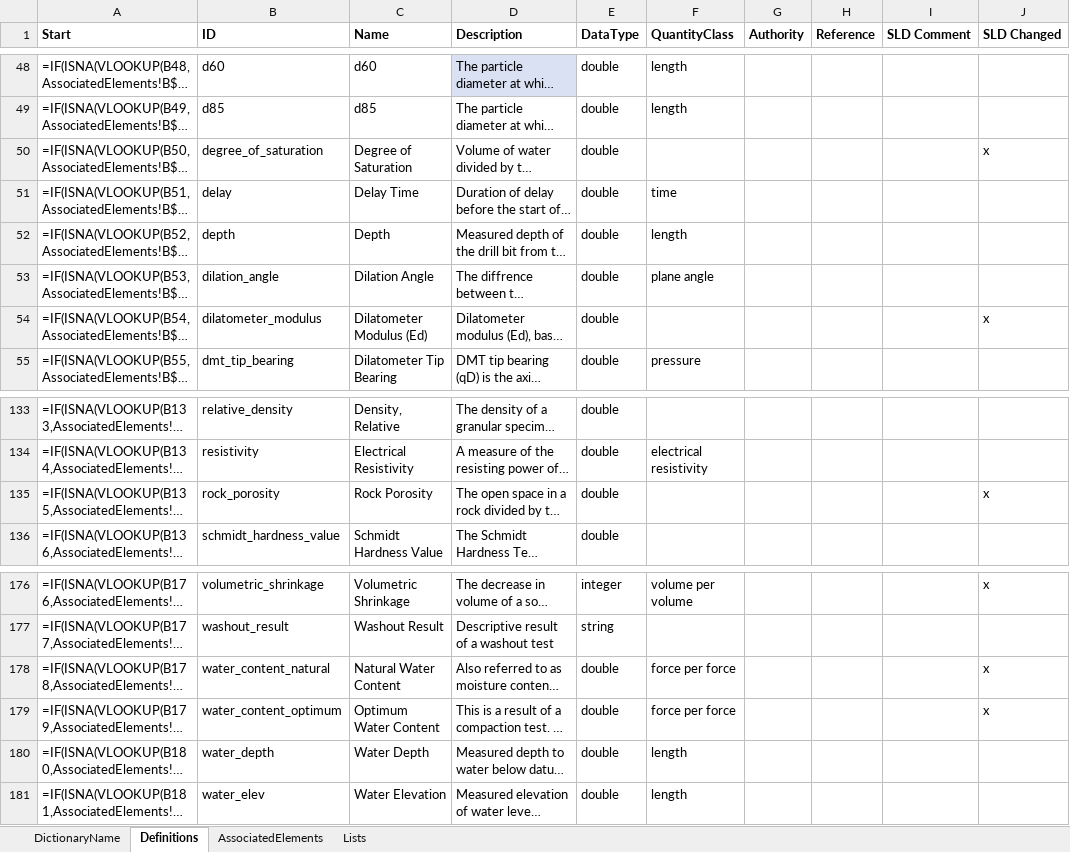
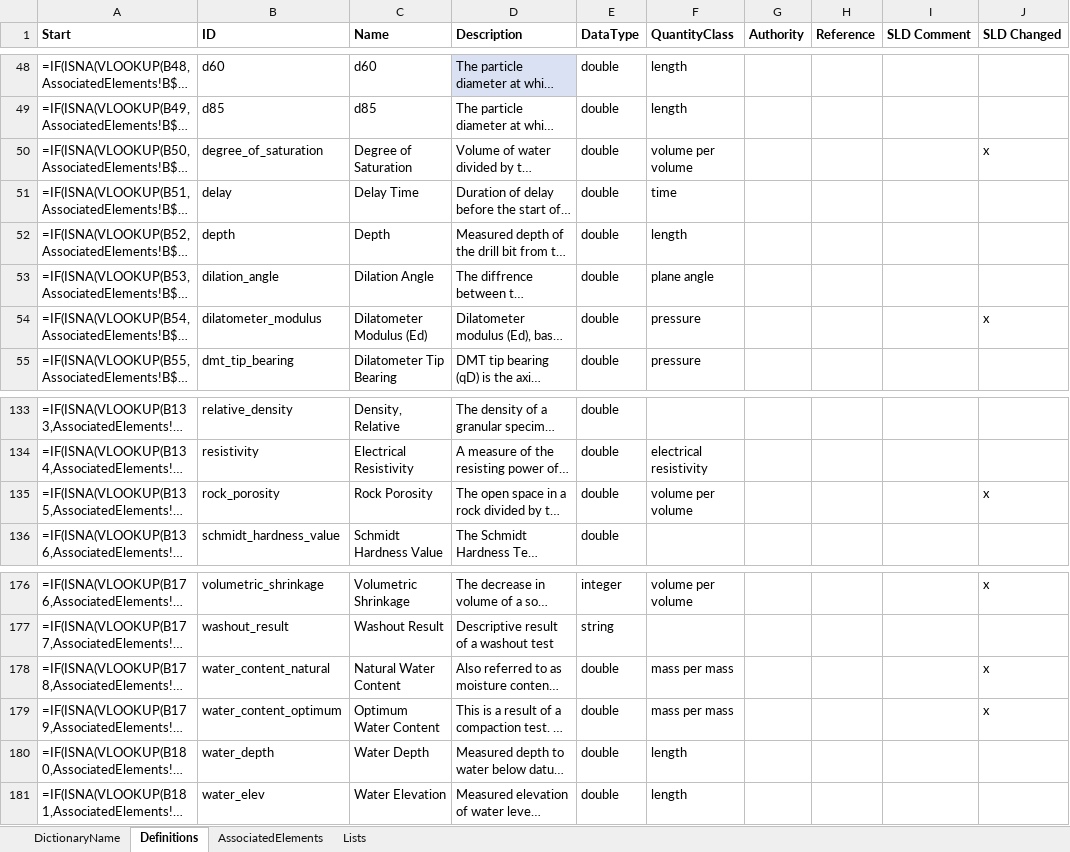
Before and after one commit to DIGGSml/def, an Excel workbook: Codelist Excel Files and Conversion Templates to XML/properties.xlsx, sheet Definitions, drawn as a sheet; only a part is shown, gaps mark what is left out; long unchanged cells end in …; values as stored, in another font and other column widths than the file's, no borders; formulas without a stored value are shown as written; table styles not drawn; the diff covers the shown part only; the diff names each change by its address in the sheet, - before the commit and + after, or states it on an @@ line.

Commit message:
CHEM6: quantityClass corrections - mass ratios, CBR, and six unassigned
The 24 remaining 'force per force' entries are mass ratios, not force ratios:
sieve fractions are percent by dry mass, water content is mass of water over
mass of dry solids, and the aggregate values are percent by mass of the test
portion. A balance calibrated against certified mass standards reports mass, and
in a ratio g cancels regardless - which is why the wrong class never produced a
wrong number. 'force per force' now has no members.

CBR is the genuine ratio-of-load quantity here and was on 'dimensionless'. Its
own definition is "the measured pressure ... divided by the pressure to achieve
equal penetration on a standard sample", so all seven CBR entries move to
'pressure per pressure'.

Six entries carried no quantityClass at all where their own descriptions state
the quantity unambiguously: aggregate_elongation_index and aggregate_la_wear_ratio
(ratios of mass) to 'mass per mass'; degree_of_saturation and rock_porosity
(volume over volume, per their descriptions) to 'volume per volume';
point_load_test_index (Is50) and dilatometer_modulus (Ed) to 'pressure'.

Nine descriptions said "weight" while now classed by mass; reworded to "mass".
The real term "unit weight" is protected and untouched - water_content_optimum's
"maximum dry unit weight" is a force per volume and must stay that way.

Not changed, reported instead: 'force or mass per volume' on bulk_density,
dry_density, dry_density_max and mud_balance_density is not a class the uom
dictionary defines, but the descriptions show it is a deliberate hedge between
unit weight and density rather than a typo, and the fix is a modelling decision.
pid_result stays molar - a PID reads ppm by volume in gas.

```diff
--- a/Codelist Excel Files and Conversion Templates to XML/properties.xlsx (sheet Definitions)
+++ b/Codelist Excel Files and Conversion Templates to XML/properties.xlsx (sheet Definitions)
-F50 (QuantityClass): (empty)
+F50 (QuantityClass): volume per volume
-F54 (QuantityClass): (empty)
+F54 (QuantityClass): pressure
-F135 (QuantityClass): (empty)
+F135 (QuantityClass): volume per volume
-F178:F179 (QuantityClass): force per force
+F178:F179 (QuantityClass): mass per mass
```
Also changed, not shown: 41 edited cells elsewhere in this sheet, 1 other file.
